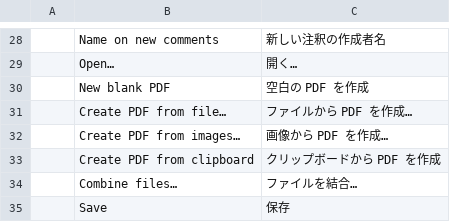
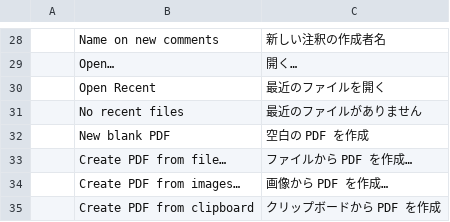
Before and after one commit to treeforjs/pdfcraft, a TSV file: crates/ui-egui/src/i18n/ja.tsv, drawn as a sheet; only a part is shown, gaps mark what is left out; the shorter side is filled out with more unchanged rows.

Commit message:
Issue #290: File ▸ Open Recent lists the recent files (#323)
* Issue #290: File ▸ Open Recent lists the recent files

The Home view kept a recent-files list but the File menu had no way to
reach it; Acrobat shows File ▸ Open Recent and the request asked for
exactly the menu wiring.

A new command file.open_recent renders as a submenu of the live list
right under Open… (disabled while the list is empty); each entry opens
its file or focuses the tab already showing it, which is now shared
with the Home view's list through the new open_recent() instead of a
second copy of that check. The command palette runs it as "open the
most recent file", or says there are none. Translations added to every
catalog (Japanese, Czech, Spanish, both Chinese and Brazilian
Portuguese are test-covered).

Test: commands.rs::the_open_recent_menu_lists_files_and_opens_one
(submenu lists a seeded recent file and clicking it opens a new active
tab on that path) and commands.rs::the_open_recent_menu_is_disabled
while_the_list_is_empty. Both failed before the change (no such menu).

Co-authored-by: Mawfyy <mawfy12@gmail.com>

* Build: cap cargo jobs and lighten the dev profile

On a 7.1 GiB machine the default one-job-per-core (12) with every
dependency at opt-level 2 plus full debuginfo swap-thrashes the box
frozen mid-build. jobs = 4 bounds peak memory to a few GiB and matches
GitHub runners (4 vCPUs), so CI is unaffected; dependencies drop to
opt-level 1 with debug = false, which halves their build cost and
keeps them fast enough for a usable debug app. Own crates keep their
opt-level and full debuginfo.

Verified: a from-scratch rebuild of all dependencies peaked at ~2 GiB
used with the machine responsive throughout; the perf.rs frame-budget
tests still pass at the lower dependency optimization.

Co-authored-by: Mawfyy <mawfy12@gmail.com>

* Keep the build configuration as on main; French for Open Recent

The jobs and dependency opt-level changes are a separate build-policy decision.
French is coverage-checked since #291; catalog checksums refreshed.

* French for Open Recent again, and catalog checksums refreshed

---------

Co-authored-by: Mawfyy <mawfy12@gmail.com>
Co-authored-by: Brandon Thomas <echelon@gmail.com>

```diff
--- a/crates/ui-egui/src/i18n/ja.tsv
+++ b/crates/ui-egui/src/i18n/ja.tsv
@@ -29,2 +29,4 @@
 	Open…	開く…
+	Open Recent	最近のファイルを開く
+	No recent files	最近のファイルがありません
 	New blank PDF	空白の PDF を作成
```
Also changed, not shown: crates/ui-egui/src/i18n/cs.tsv, crates/ui-egui/src/i18n/es.tsv, 11 other files.
